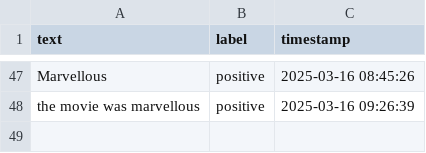
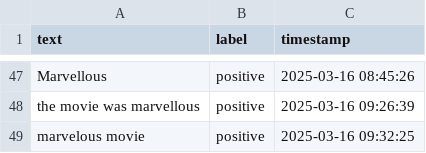
Before and after one commit to Private-Fox7/Sentiment-Analysis-App, a CSV file: feedback_dataset.csv, drawn as a sheet; only a part is shown, gaps mark what is left out.

Commit message:
Update feedback data - 2025-03-16 09:32:26

```diff
--- a/feedback_dataset.csv
+++ b/feedback_dataset.csv
@@ -48 +48,2 @@ Marvellous ,positive,2025-03-16 08:45:26
 the movie was marvellous,positive,2025-03-16 09:26:39
+marvelous movie,positive,2025-03-16 09:32:25
```
